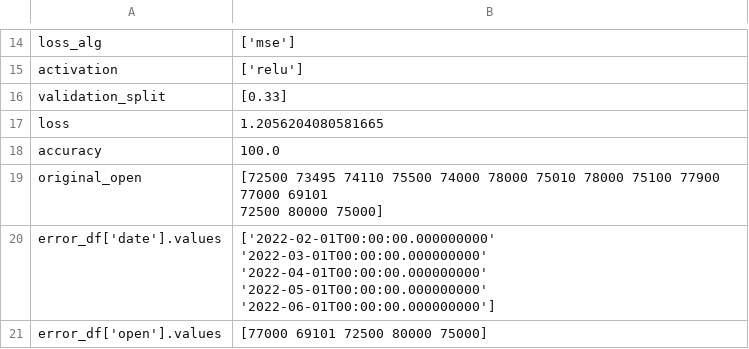
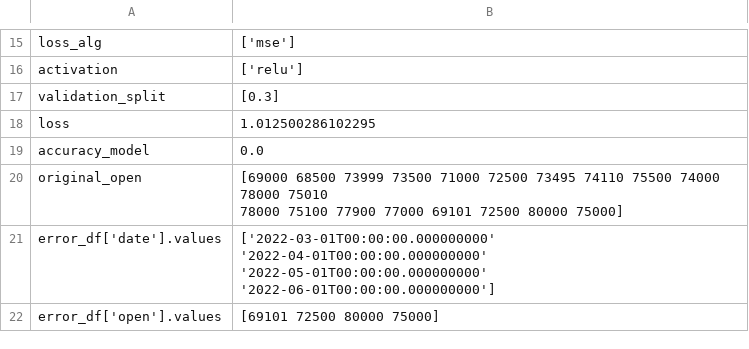
Before and after one commit to Rugiewit/lstm_mse_prilep_22, a CSV file: figures/Макпетрол Скопје_data.csv, drawn as a sheet; only a part is shown, gaps mark what is left out; the diff covers the shown part only.

```diff
--- a/figures/Макпетрол Скопје_data.csv
+++ b/figures/Макпетрол Скопје_data.csv
@@ -15,10 +16,9 @@ loss_alg,['mse']
 activation,['relu']
-validation_split,[0.33]
-loss,1.2056204080581665
-accuracy,100.0
-original_open,"[72500 73495 74110 75500 74000 78000 75010 78000 75100 77900 77000 69101
- 72500 80000 75000]"
-error_df['date'].values,"['2022-02-01T00:00:00.000000000' '2022-03-01T00:00:00.000000000'
- '2022-04-01T00:00:00.000000000' '2022-05-01T00:00:00.000000000'
- '2022-06-01T00:00:00.000000000']"
-error_df['open'].values,[77000 69101 72500 80000 75000]
+validation_split,[0.3]
+loss,1.012500286102295
+accuracy_model,0.0
+original_open,"[69000 68500 73999 73500 71000 72500 73495 74110 75500 74000 78000 75010
+ 78000 75100 77900 77000 69101 72500 80000 75000]"
+error_df['date'].values,"['2022-03-01T00:00:00.000000000' '2022-04-01T00:00:00.000000000'
+ '2022-05-01T00:00:00.000000000' '2022-06-01T00:00:00.000000000']"
+error_df['open'].values,[69101 72500 80000 75000]
```
Also changed, not shown: 5 added rows and 8 edited cells elsewhere in this file, figures/Алкалоид Скопје_data.csv, figures/Гранит Скопје_data.csv, 34 other files.
